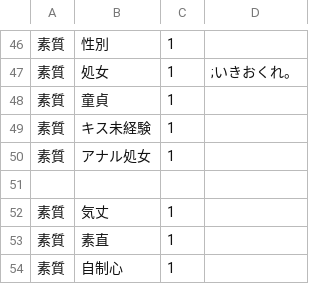
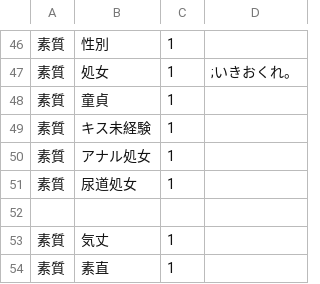
Before and after one commit to napo4x/era4X, a CSV file: CSV/Chara/Chara16_ジュリ.csv, drawn as a sheet; only a part is shown, gaps mark what is left out; the shorter side is filled out with more unchanged rows; the diff names each change by its address in the sheet, - before the commit and + after, or states it on an @@ line.

```diff
--- a/CSV/Chara/Chara16_ジュリ.csv
+++ b/CSV/Chara/Chara16_ジュリ.csv
+row 51: 素質 | 尿道処女 | 1
```
Also changed, not shown: CSV/Chara/Chara17_銀海.csv, 15 other files.
